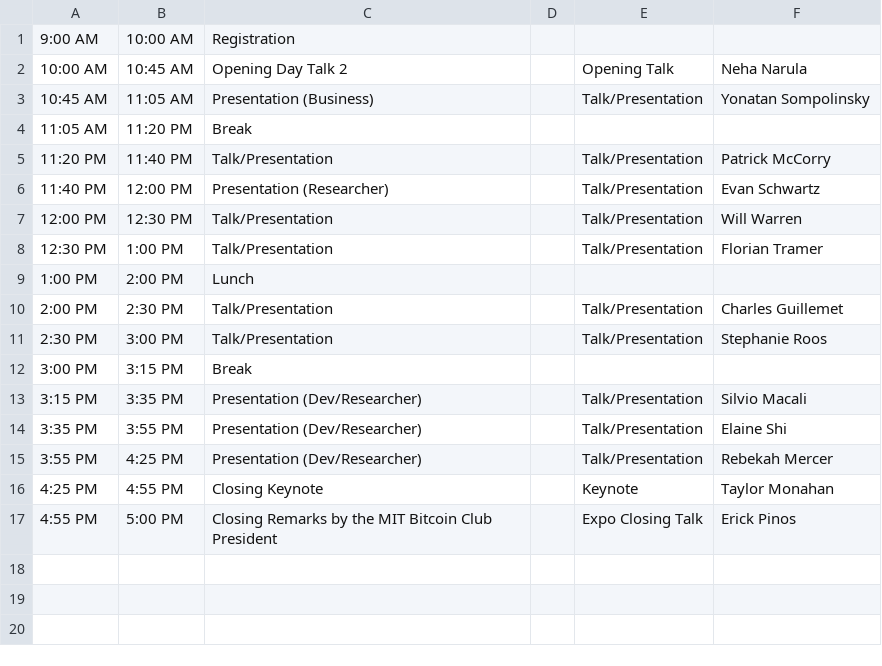
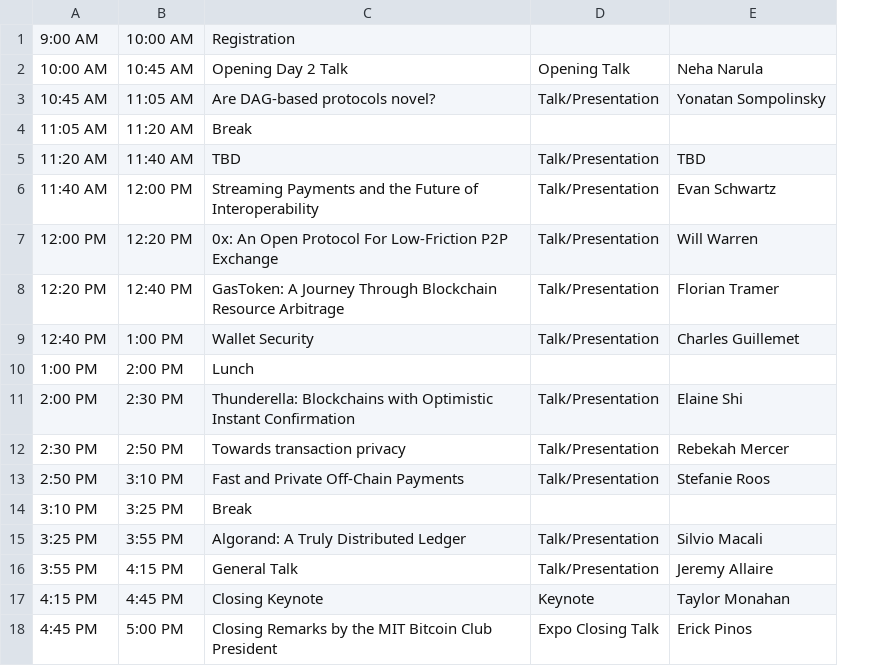
Before and after one commit to mitbtcclub/mitbtcexpo, a CSV file: source/day2_26.csv, drawn as a sheet; removed rows and columns are numbered as before the commit, all else as after; the diff names each change by its address in the sheet, - before the commit and + after, or states it on an @@ line.

```diff
--- a/source/day2_26.csv
+++ b/source/day2_26.csv
-column D, empty
-C2: Opening Day Talk 2
+C2: Opening Day 2 Talk
-C3: Presentation (Business)
+C3: Are DAG-based protocols novel?
-B4: 11:20 PM
+B4: 11:20 AM
-row 5: 11:20 PM | 11:40 PM | Talk/Presentation |  | Talk/Presentation | Patrick McCorry
+row 5: 11:20 AM | 11:40 AM | TBD | Talk/Presentation | TBD
-A6: 11:40 PM
+A6: 11:40 AM
-C6: Presentation (Researcher)
+C6: Streaming Payments and the Future of Interoperability
-B7: 12:30 PM
+B7: 12:20 PM
-C7: Talk/Presentation
+C7: 0x: An Open Protocol For Low-Friction P2P Exchange
-A8: 12:30 PM
+A8: 12:20 PM
-B8: 1:00 PM
+B8: 12:40 PM
-C8: Talk/Presentation
+C8: GasToken: A Journey Through Blockchain Resource Arbitrage
+row 9: 12:40 PM | 1:00 PM | Wallet Security | Talk/Presentation | Charles Guillemet
-C11: Talk/Presentation
+C11: Thunderella: Blockchains with Optimistic Instant Confirmation
-E11: Charles Guillemet
+E11: Elaine Shi
-B12: 3:00 PM
+B12: 2:50 PM
-C12: Talk/Presentation
+C12: Towards transaction privacy
-E12: Stephanie Roos
+E12: Rebekah Mercer
+row 13: 2:50 PM | 3:10 PM | Fast and Private Off-Chain Payments | Talk/Presentation | Stefanie Roos
-A14: 3:00 PM
+A14: 3:10 PM
-B14: 3:15 PM
+B14: 3:25 PM
-A15: 3:15 PM
+A15: 3:25 PM
-B15: 3:35 PM
+B15: 3:55 PM
-C15: Presentation (Dev/Researcher)
+C15: Algorand: A Truly Distributed Ledger
-row 14: 3:35 PM | 3:55 PM | Presentation (Dev/Researcher) |  | Talk/Presentation | Elaine Shi
-B16: 4:25 PM
+B16: 4:15 PM
-C16: Presentation (Dev/Researcher)
+C16: General Talk
-E16: Rebekah Mercer
+E16: Jeremy Allaire
-A17: 4:25 PM
+A17: 4:15 PM
-B17: 4:55 PM
+B17: 4:45 PM
-A18: 4:55 PM
+A18: 4:45 PM
```
Also changed, not shown: source/day1_26.csv, source/day1_32.csv, 7 other files.
